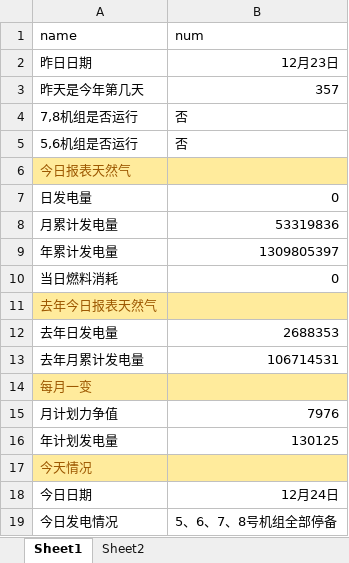
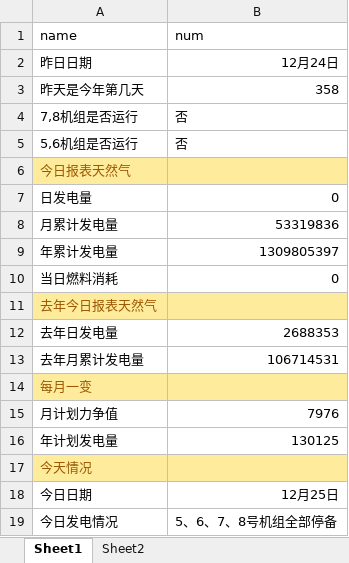
Before and after one commit to qweerer/PYthon_Study, an Excel workbook: 工作代码/每日报表/每日报表基础文件.xlsx, sheet Sheet1, drawn as a sheet; values as stored, in another font and other column widths than the file's, no borders; the diff names each change by its address in the sheet, - before the commit and + after, or states it on an @@ line.

```diff
--- a/工作代码/每日报表/每日报表基础文件.xlsx (sheet Sheet1)
+++ b/工作代码/每日报表/每日报表基础文件.xlsx (sheet Sheet1)
-B2 (num): 12月23日
+B2 (num): 12月24日
-B3 (num): 357
+B3 (num): 358
-B18 (num): 12月24日
+B18 (num): 12月25日
```
Also changed, not shown: 工作代码/每日报表/输出/电量完成日out.xlsx, 2 other files.
